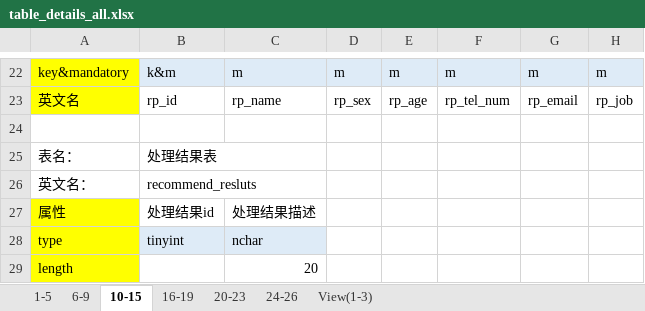
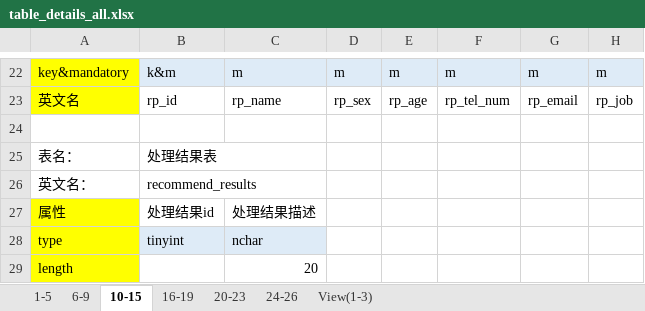
Before and after one commit to sdtsztom/Talent-recommendation-system, an Excel workbook: table_details/table_details_all.xlsx, sheet 10-15, drawn as a sheet; only a part is shown, gaps mark what is left out; values as stored, in another font and other column widths than the file's, no borders; the diff names each change by its address in the sheet, - before the commit and + after, or states it on an @@ line.

Commit message:
Workflow class sample(Tsk_Sift,still unfinished)
- 添加了workflow函数类的样例:Tsk_Sift
- 添加了自动生成枚举类的python工具(in Tools)，并添加了许多必要的枚举类
- 修了一些问题(JobType class，table_details_all.xlsx
- 数据库脚本add_samples.sql有更新

```diff
--- a/table_details/table_details_all.xlsx (sheet 10-15)
+++ b/table_details/table_details_all.xlsx (sheet 10-15)
-B26: recommend_resluts
+B26: recommend_results
```
Also changed, not shown: sheet 24-26, 30 other files.
